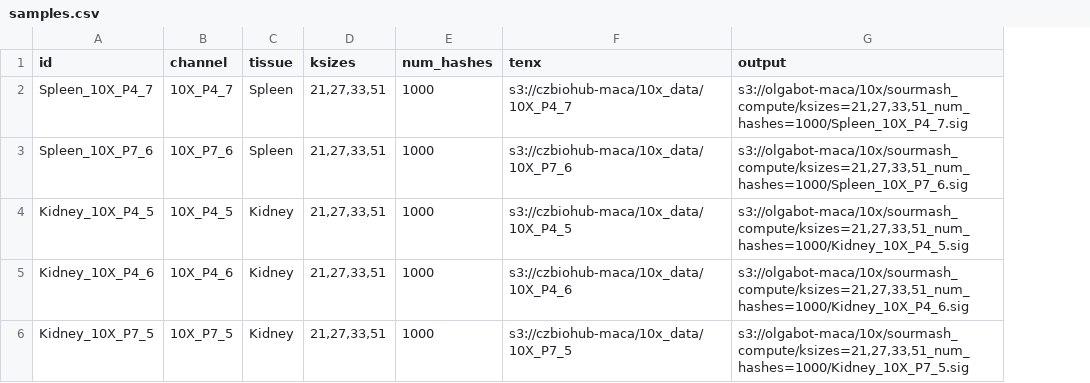
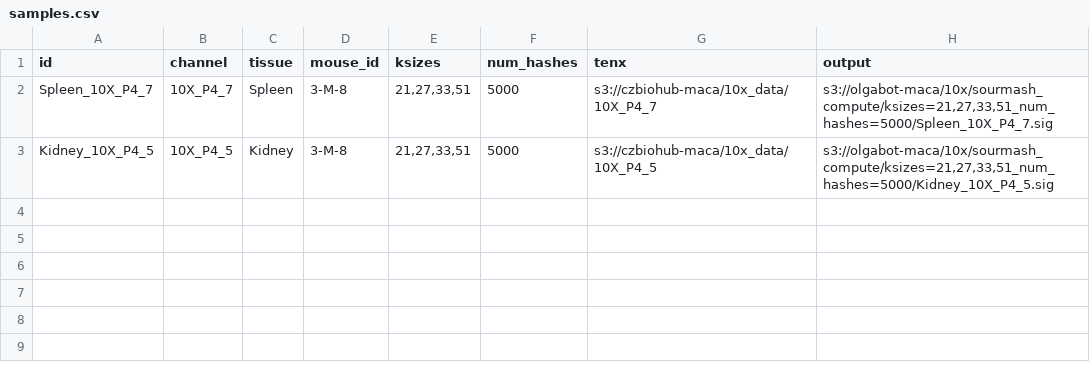
Before and after one commit to czbiohub/kmer-hashing-deprecated, a CSV file: sourmash/maca/10x_spleen_kidney/samples.csv, drawn as a sheet; removed rows and columns are numbered as before the commit, all else as after; the diff names each change by its address in the sheet, - before the commit and + after, or states it on an @@ line.

Commit message:
Add more comparisions of tissues

```diff
--- a/sourmash/maca/10x_spleen_kidney/samples.csv
+++ b/sourmash/maca/10x_spleen_kidney/samples.csv
+column D (mouse_id), rows 2-3: 3-M-8 | 3-M-8
-F2 (num_hashes): 1000
+F2 (num_hashes): 5000
-H2 (output): s3://olgabot-maca/10x/sourmash_compute/ksizes=21,27,33,51_num_hashes=1000/Spleen_10X_P4_7.sig
+H2 (output): s3://olgabot-maca/10x/sourmash_compute/ksizes=21,27,33,51_num_hashes=5000/Spleen_10X_P4_7.sig
-row 3: Spleen_10X_P7_6 | 10X_P7_6 | Spleen | 21,27,33,51 | 1000 | s3://czbiohub-maca/10x_data/10X_P7_6 | s3://olgabot-maca/10x/sourmash_compute/ksizes=21,27,33,51_num_hashes=1000/Spleen_10X_P7_6.sig
-F3 (num_hashes): 1000
+F3 (num_hashes): 5000
-H3 (output): s3://olgabot-maca/10x/sourmash_compute/ksizes=21,27,33,51_num_hashes=1000/Kidney_10X_P4_5.sig
+H3 (output): s3://olgabot-maca/10x/sourmash_compute/ksizes=21,27,33,51_num_hashes=5000/Kidney_10X_P4_5.sig
-row 5: Kidney_10X_P4_6 | 10X_P4_6 | Kidney | 21,27,33,51 | 1000 | s3://czbiohub-maca/10x_data/10X_P4_6 | s3://olgabot-maca/10x/sourmash_compute/ksizes=21,27,33,51_num_hashes=1000/Kidney_10X_P4_6.sig
-row 6: Kidney_10X_P7_5 | 10X_P7_5 | Kidney | 21,27,33,51 | 1000 | s3://czbiohub-maca/10x_data/10X_P7_5 | s3://olgabot-maca/10x/sourmash_compute/ksizes=21,27,33,51_num_hashes=1000/Kidney_10X_P7_5.sig
```
Also changed, not shown: 56 other files.
